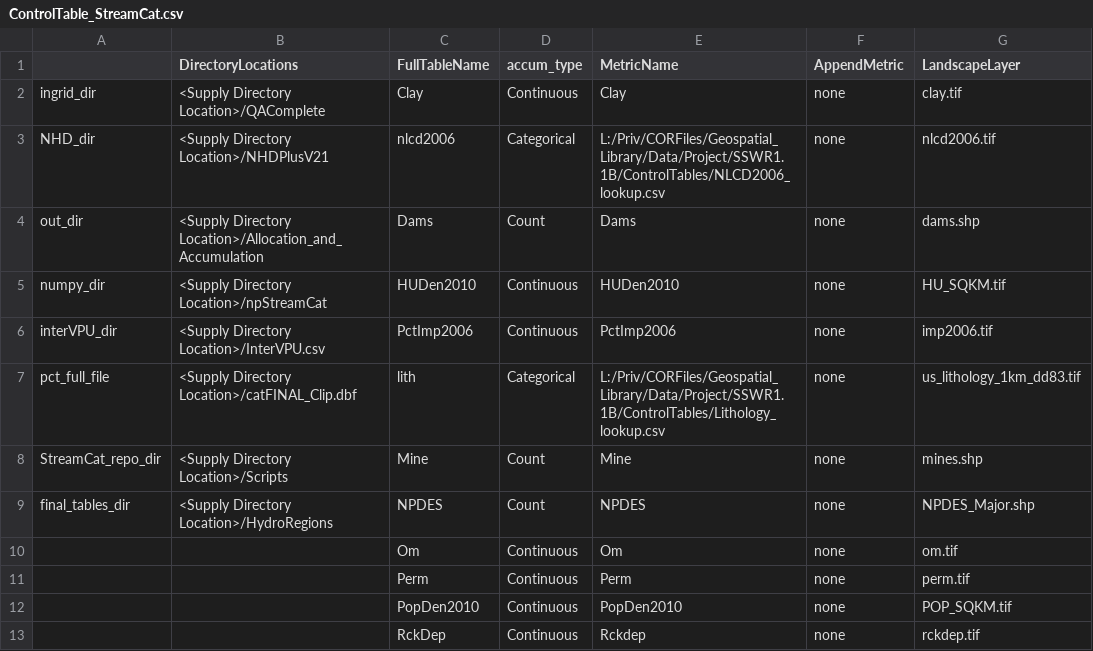
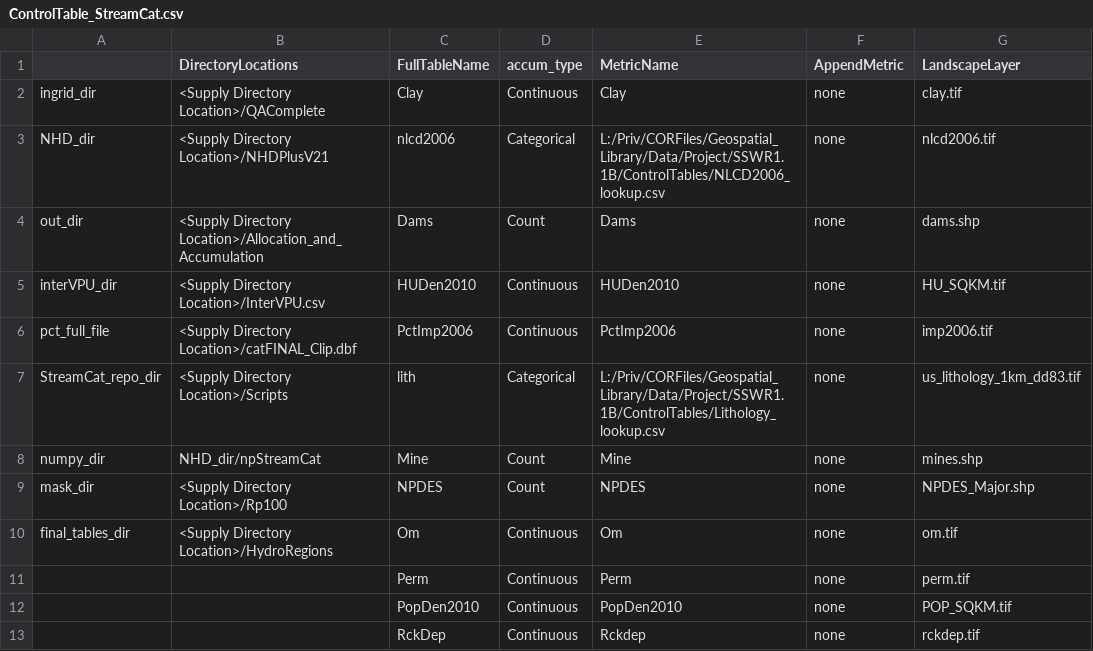
Before and after one commit to USEPA/StreamCat, a CSV file: ControlTable_StreamCat.csv, drawn as a sheet; only a part is shown; the diff names each change by its address in the sheet, - before the commit and + after, or states it on an @@ line.

Commit message:
improve directory locations for npy_dir

```diff
--- a/ControlTable_StreamCat.csv
+++ b/ControlTable_StreamCat.csv
-A5: numpy_dir
+A5: interVPU_dir
-B5 (DirectoryLocations): <Supply Directory Location>/npStreamCat
+B5 (DirectoryLocations): <Supply Directory Location>/InterVPU.csv
-A6: interVPU_dir
+A6: pct_full_file
-B6 (DirectoryLocations): <Supply Directory Location>/InterVPU.csv
+B6 (DirectoryLocations): <Supply Directory Location>/catFINAL_Clip.dbf
-A7: pct_full_file
+A7: StreamCat_repo_dir
-B7 (DirectoryLocations): <Supply Directory Location>/catFINAL_Clip.dbf
+B7 (DirectoryLocations): <Supply Directory Location>/Scripts
-A8: StreamCat_repo_dir
+A8: numpy_dir
-B8 (DirectoryLocations): <Supply Directory Location>/Scripts
+B8 (DirectoryLocations): NHD_dir/npStreamCat
-A9: final_tables_dir
+A9: mask_dir
-B9 (DirectoryLocations): <Supply Directory Location>/HydroRegions
+B9 (DirectoryLocations): <Supply Directory Location>/Rp100
-A10: (empty)
+A10: final_tables_dir
-B10 (DirectoryLocations): (empty)
+B10 (DirectoryLocations): <Supply Directory Location>/HydroRegions
```
